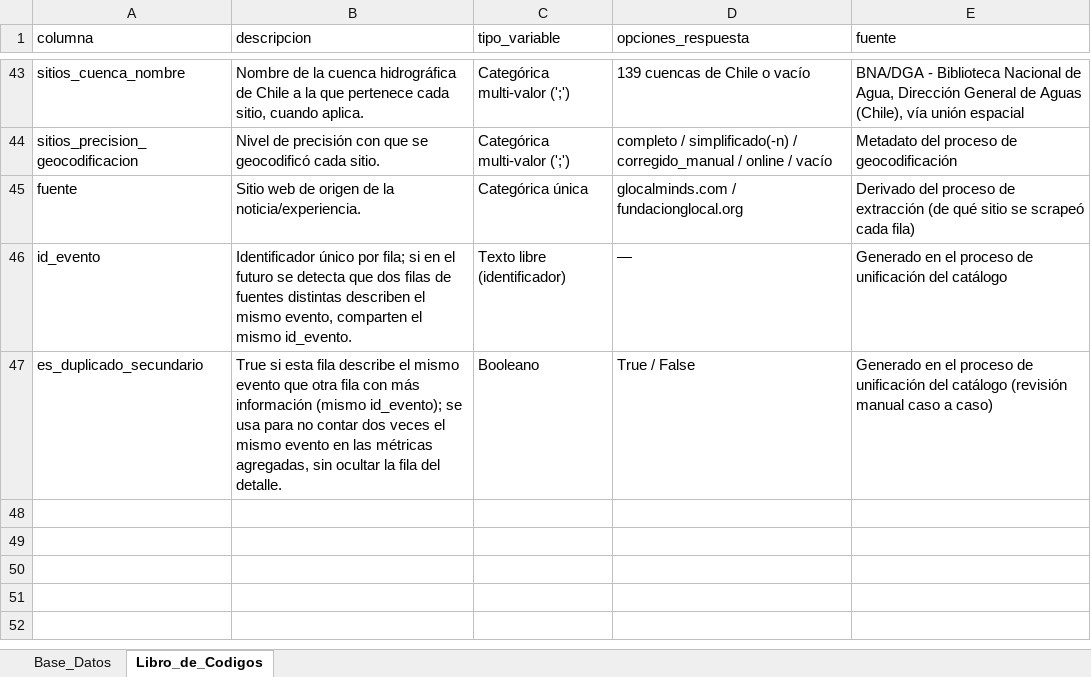
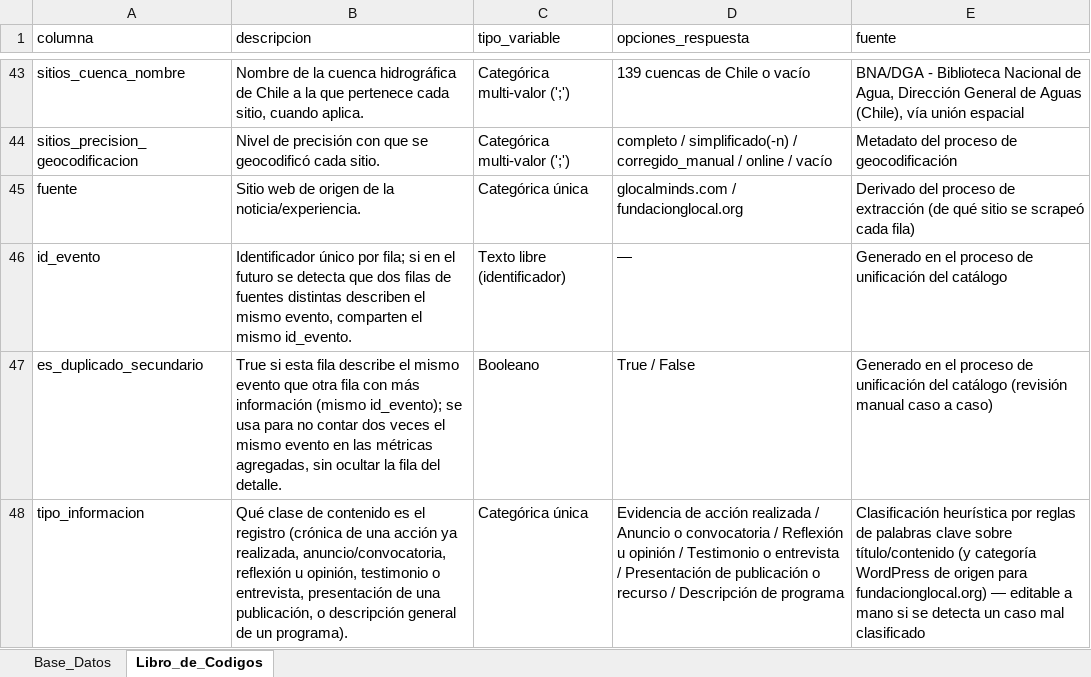
Before and after one commit to LinFrancis/glocal_explorador_impacto, an Excel workbook: data/experiencia_glocal_catálogo_web_histórico_hasta_10_Agosto_2026.xlsx, sheet Libro_de_Codigos, drawn as a sheet; only a part is shown, gaps mark what is left out; values as stored, in another font and other column widths than the file's, no borders; the diff names each change by its address in the sheet, - before the commit and + after, or states it on an @@ line.

```diff
--- a/data/experiencia_glocal_catálogo_web_histórico_hasta_10_Agosto_2026.xlsx (sheet Libro_de_Codigos)
+++ b/data/experiencia_glocal_catálogo_web_histórico_hasta_10_Agosto_2026.xlsx (sheet Libro_de_Codigos)
+row 48: tipo_informacion | Qué clase de contenido es el registro (crónica de una acción ya realizada, anuncio/convocatoria, reflexión u opinión, testimonio o entrevista, presentación de una publicación, o descripción general de un programa). | Categórica única | Evidencia de acción realizada / Anuncio o convocatoria / Reflexión u opinión / Testimonio o entrevista / Presentación de publicación o recurso / Descripción de programa | Clasificación heurística por reglas de palabras clave sobre título/contenido (y categoría WordPress de origen para fundacionglocal.org) — editable a mano si se detecta un caso mal clasificado
```
Also changed, not shown: sheet Base_Datos, 20 other files.
